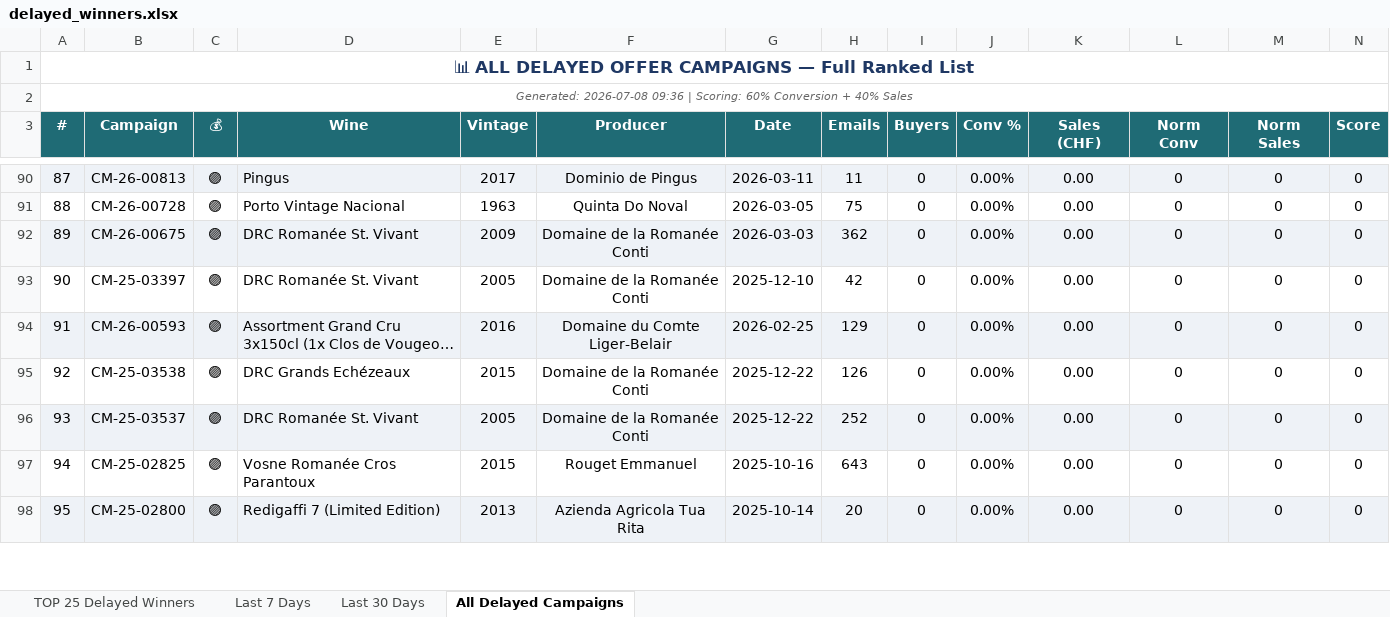
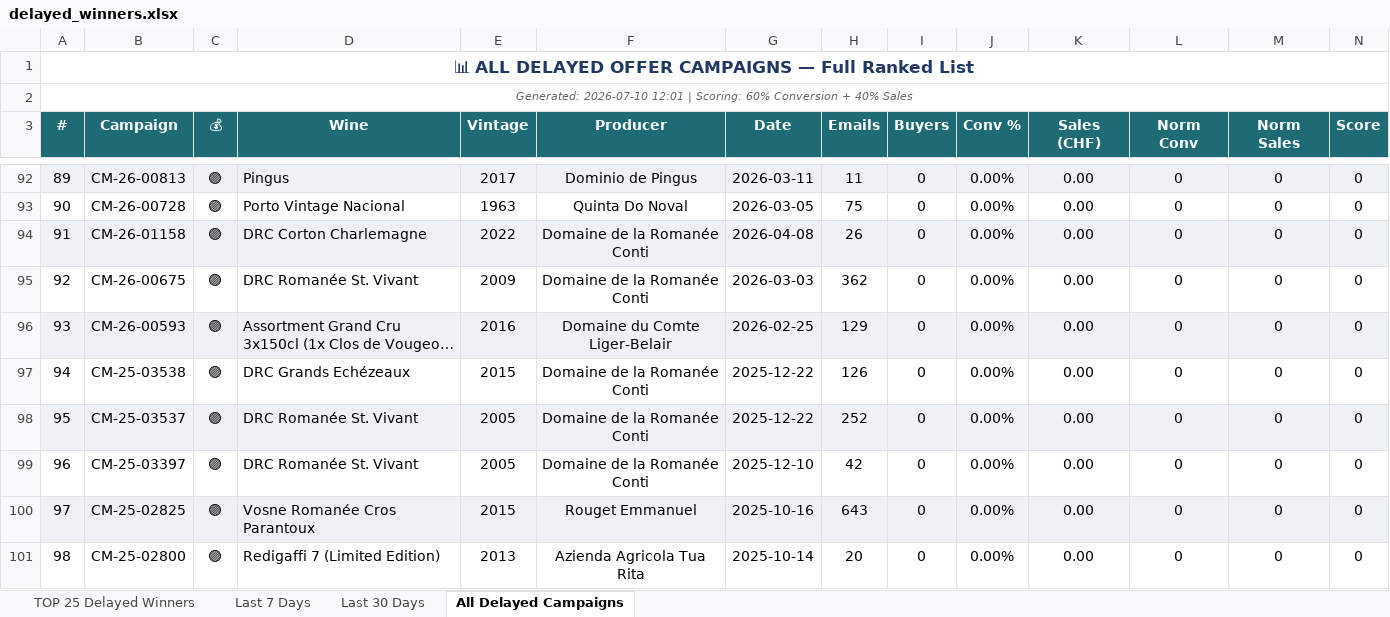
Before and after one commit to Antagata/U_links_pages, an Excel workbook: AVUwinnersCM/delayed_winners.xlsx, sheet All Delayed Campaigns, drawn as a sheet; only a part is shown, gaps mark what is left out; long unchanged cells end in …; values as stored, in another font and other column widths than the file's, no borders; addresses are those after the commit; the diff covers the shown part only; the diff names each change by its address in the sheet, - before the commit and + after, or states it on an @@ line.

```diff
--- a/AVUwinnersCM/delayed_winners.xlsx (sheet All Delayed Campaigns)
+++ b/AVUwinnersCM/delayed_winners.xlsx (sheet All Delayed Campaigns)
@@ column A (#) renumbered from row 2 down @@
+row 94: 91 | CM-26-01158 | 🟣 | DRC Corton Charlemagne | 2022 | Domaine de la Romanée Conti | 2026-04-08 | 26 | 0 | 0.00% | 0.00 | 0 | 0 | 0
-A95:N95 fill: #EEF2F7
+A95:N95 fill: none
@@ row 93 moved to row 99: 96 @@
-A100:N100 fill: none
+A100:N100 fill: #EEF2F7
-A101:N101 fill: #EEF2F7
+A101:N101 fill: none
```
Also changed, not shown: 2 added rows, 2 removed rows, 7 moved rows, 7 edited cells and cell formats elsewhere in this sheet, sheet Last 30 Days, sheet Last 7 Days, sheet TOP 25 Delayed Winners, AVUwinnersCM/winners_report.xlsx, 9 other files.
